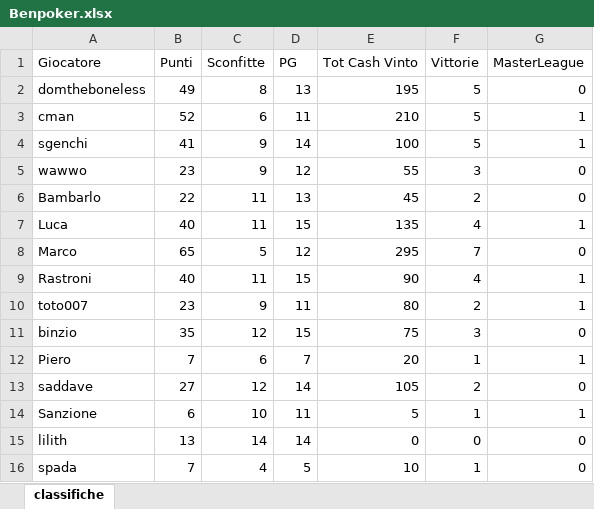
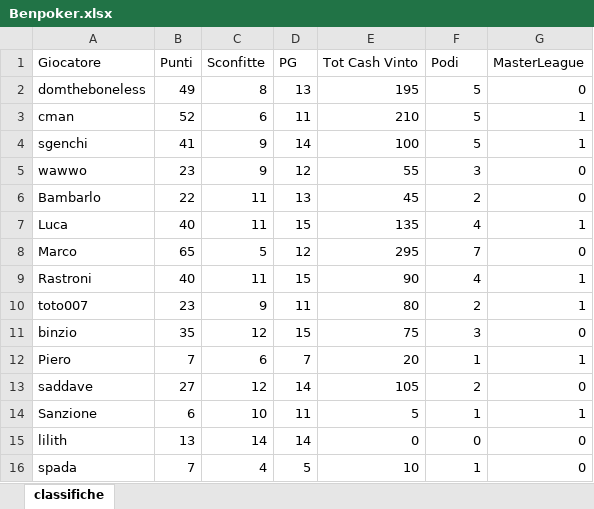
Before and after one commit to gtaur/benpoker, an Excel workbook: files/Benpoker.xlsx, sheet classifiche, drawn as a sheet; values as stored, in another font and other column widths than the file's, no borders; table styles not drawn; the diff names each change by its address in the sheet, - before the commit and + after, or states it on an @@ line.

```diff
--- a/files/Benpoker.xlsx (sheet classifiche)
+++ b/files/Benpoker.xlsx (sheet classifiche)
-F1: Vittorie
+F1: Podi
```
Also changed, not shown: 6 other files.
